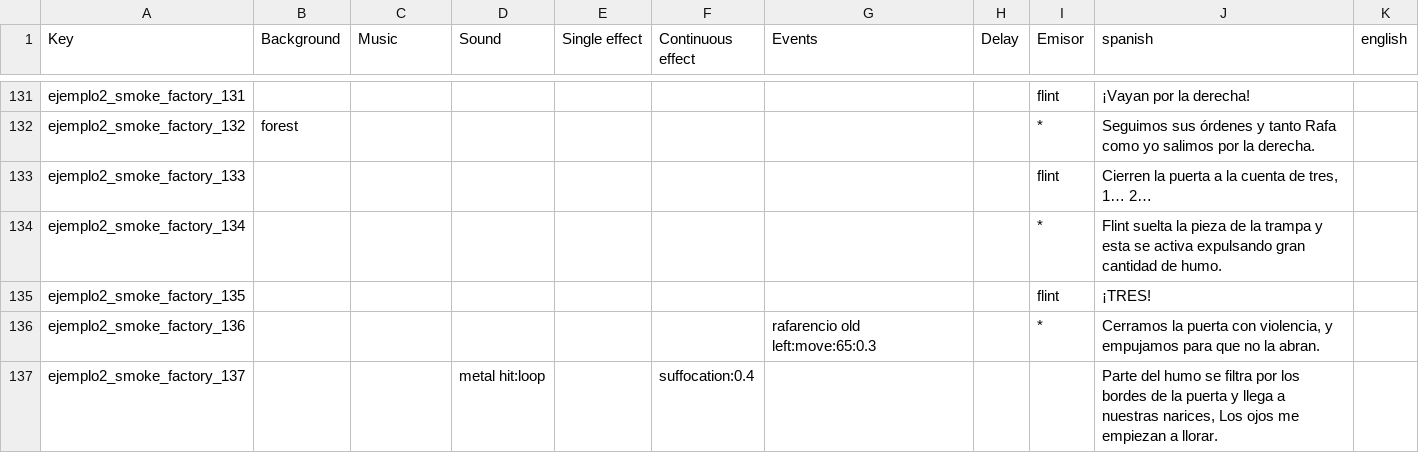
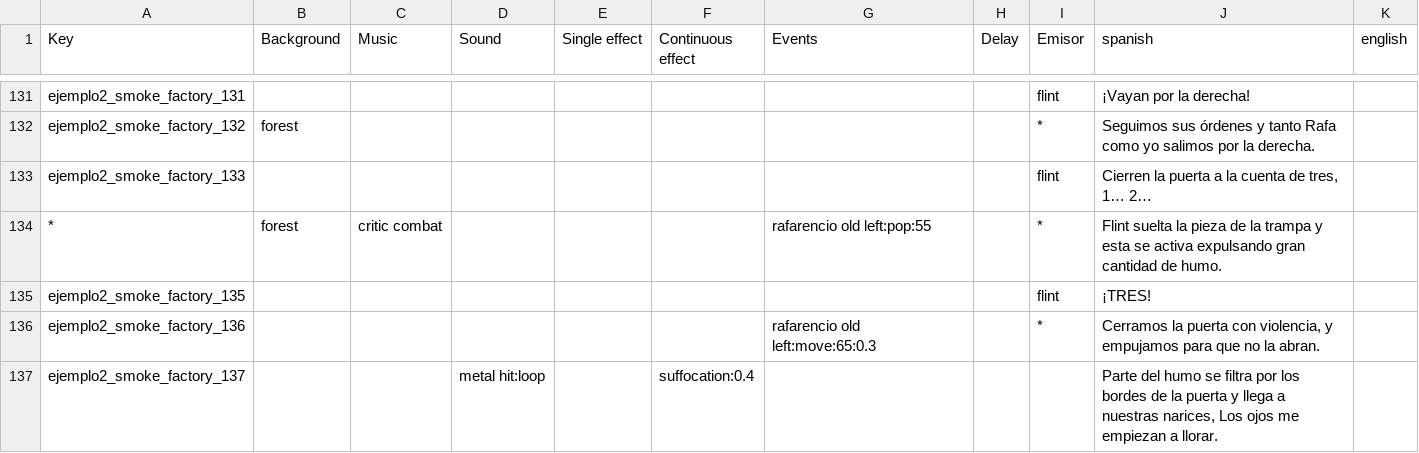
Before and after one commit to Atlantox/atlax-renpy, a CSV file: game/scenes/ejemplo2/ejemplo2_003_smoke_factory.csv, drawn as a sheet; only a part is shown, gaps mark what is left out; removed rows and columns are numbered as before the commit, all else as after; the diff names each change by its address in the sheet, - before the commit and + after, or states it on an @@ line.

Commit message:
<fix> background changing params fixed and multiple sounds ready, loops in progress

```diff
--- a/game/scenes/ejemplo2/ejemplo2_003_smoke_factory.csv
+++ b/game/scenes/ejemplo2/ejemplo2_003_smoke_factory.csv
-row 134: ejemplo2_smoke_factory_134 |  |  |  |  |  |  |  | * | Flint suelta la pieza de la trampa y esta se activa expulsando gran cantidad de humo.
+row 134: * | forest | critic combat |  |  |  | rafarencio old left:pop:55 |  | * | Flint suelta la pieza de la trampa y esta se activa expulsando gran cantidad de humo.
```
Also changed, not shown: game/config.csv, 3 other files.
